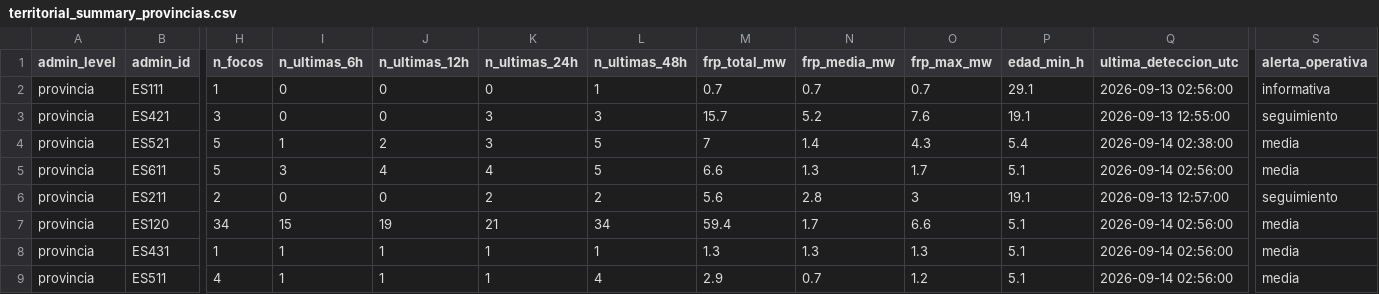
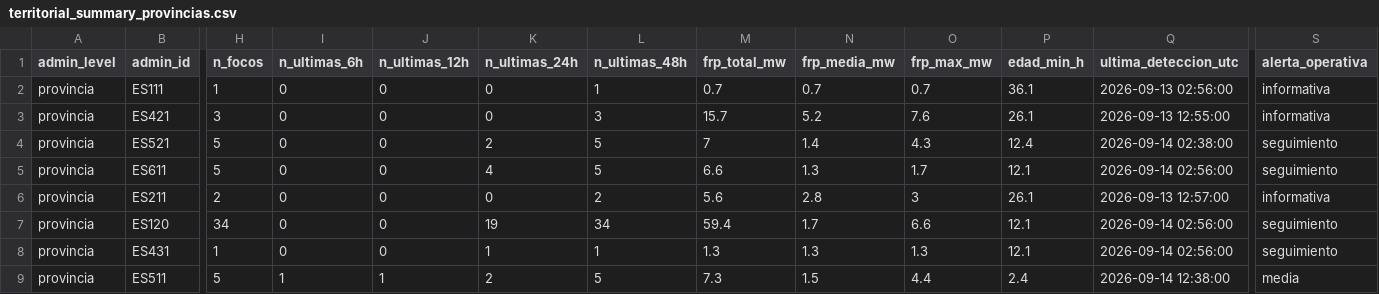
Before and after one commit to santiagomota/visor-fuego, a CSV file: assets/summary/territorial_summary_provincias.csv, drawn as a sheet; only a part is shown, gaps mark what is left out; the diff covers the shown part only; the diff names each change by its address in the sheet, - before the commit and + after, or states it on an @@ line.

```diff
--- a/assets/summary/territorial_summary_provincias.csv
+++ b/assets/summary/territorial_summary_provincias.csv
-P2 (edad_min_h): 29.1
+P2 (edad_min_h): 36.1
-K3 (n_ultimas_24h): 3
+K3 (n_ultimas_24h): 0
-P3 (edad_min_h): 19.1
+P3 (edad_min_h): 26.1
-S3 (alerta_operativa): seguimiento
+S3 (alerta_operativa): informativa
-I4 (n_ultimas_6h): 1
+I4 (n_ultimas_6h): 0
-J4 (n_ultimas_12h): 2
+J4 (n_ultimas_12h): 0
-K4 (n_ultimas_24h): 3
+K4 (n_ultimas_24h): 2
-P4 (edad_min_h): 5.4
+P4 (edad_min_h): 12.4
-S4:S5 (alerta_operativa): media
+S4:S5 (alerta_operativa): seguimiento
-I5 (n_ultimas_6h): 3
+I5 (n_ultimas_6h): 0
-J5 (n_ultimas_12h): 4
+J5 (n_ultimas_12h): 0
-P5 (edad_min_h): 5.1
+P5 (edad_min_h): 12.1
-K6 (n_ultimas_24h): 2
+K6 (n_ultimas_24h): 0
-P6 (edad_min_h): 19.1
+P6 (edad_min_h): 26.1
-S6 (alerta_operativa): seguimiento
+S6 (alerta_operativa): informativa
-I7 (n_ultimas_6h): 15
+I7 (n_ultimas_6h): 0
-J7 (n_ultimas_12h): 19
+J7 (n_ultimas_12h): 0
-K7 (n_ultimas_24h): 21
+K7 (n_ultimas_24h): 19
-P7:P8 (edad_min_h): 5.1
+P7:P8 (edad_min_h): 12.1
-S7:S8 (alerta_operativa): media
+S7:S8 (alerta_operativa): seguimiento
-I8 (n_ultimas_6h): 1
+I8 (n_ultimas_6h): 0
-J8 (n_ultimas_12h): 1
+J8 (n_ultimas_12h): 0
-H9 (n_focos): 4
+H9 (n_focos): 5
-K9 (n_ultimas_24h): 1
+K9 (n_ultimas_24h): 2
-L9 (n_ultimas_48h): 4
+L9 (n_ultimas_48h): 5
-M9 (frp_total_mw): 2.9
+M9 (frp_total_mw): 7.3
-N9 (frp_media_mw): 0.7
+N9 (frp_media_mw): 1.5
-O9 (frp_max_mw): 1.2
+O9 (frp_max_mw): 4.4
-P9 (edad_min_h): 5.1
+P9 (edad_min_h): 2.4
-Q9 (ultima_deteccion_utc): 2026-09-14 02:56:00
+Q9 (ultima_deteccion_utc): 2026-09-14 12:38:00
```
Also changed, not shown: 131 edited cells elsewhere in this file, assets/alerts/operational_alerts.csv, assets/history/firms_summary_ccaa_history.csv, 30 other files.
